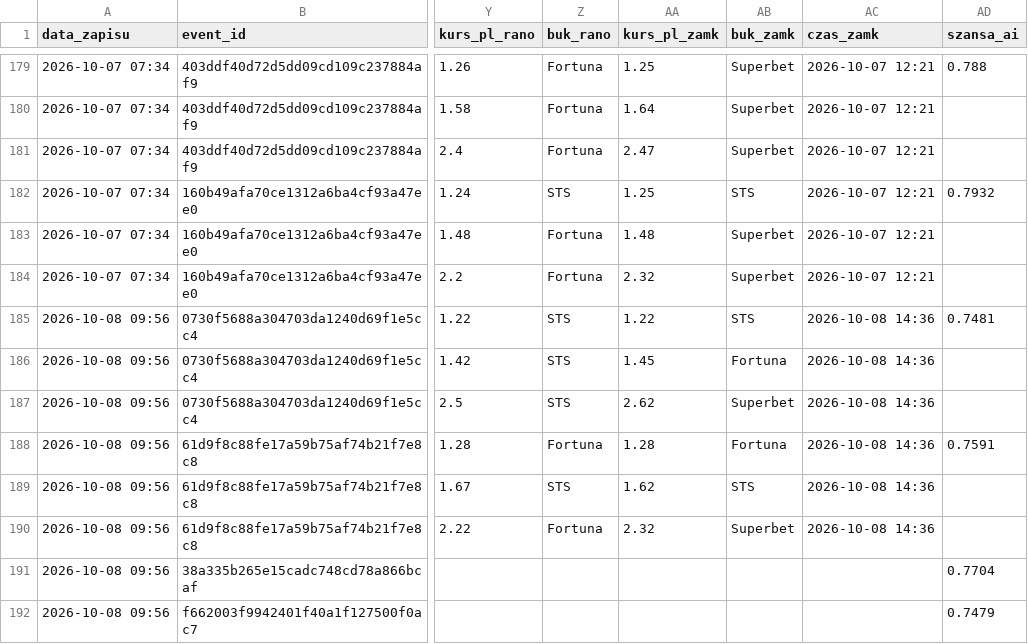
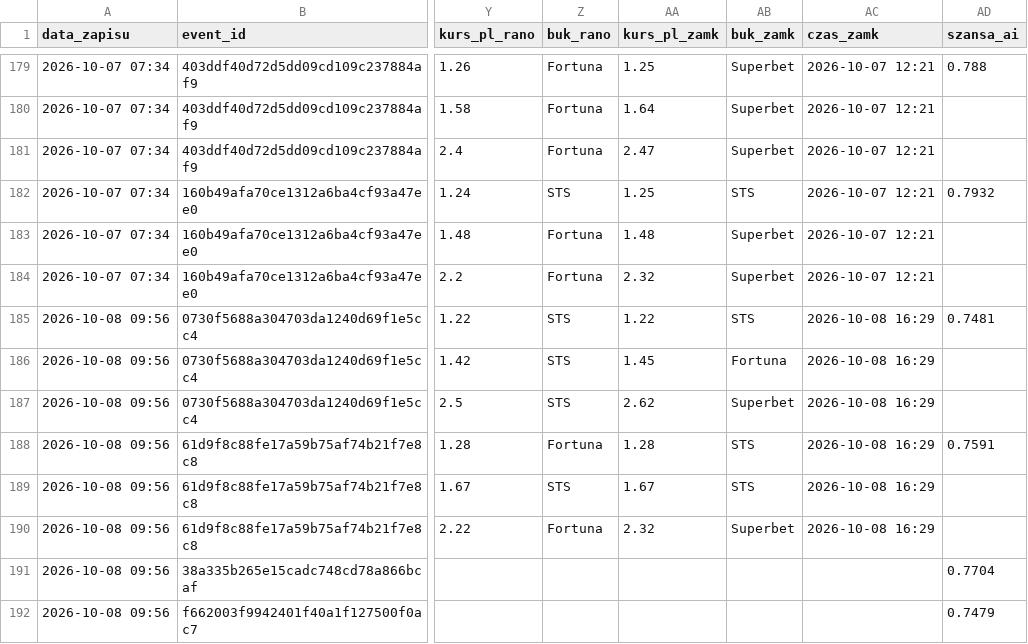
Before and after one commit to lewym90/typer, a CSV file: docs/data/typy_pewne.csv, drawn as a sheet; only a part is shown, gaps mark what is left out; the diff names each change by its address in the sheet, - before the commit and + after, or states it on an @@ line.

Commit message:
Typy 2026-10-08 14:29

```diff
--- a/docs/data/typy_pewne.csv
+++ b/docs/data/typy_pewne.csv
-AC185:AC190 (czas_zamk): 2026-10-08 14:36
+AC185:AC190 (czas_zamk): 2026-10-08 16:29
-AB188 (buk_zamk): Fortuna
+AB188 (buk_zamk): STS
-AA189 (kurs_pl_zamk): 1.62
+AA189 (kurs_pl_zamk): 1.67
```
Also changed, not shown: docs/data/typy_inne.csv, 6 other files.
